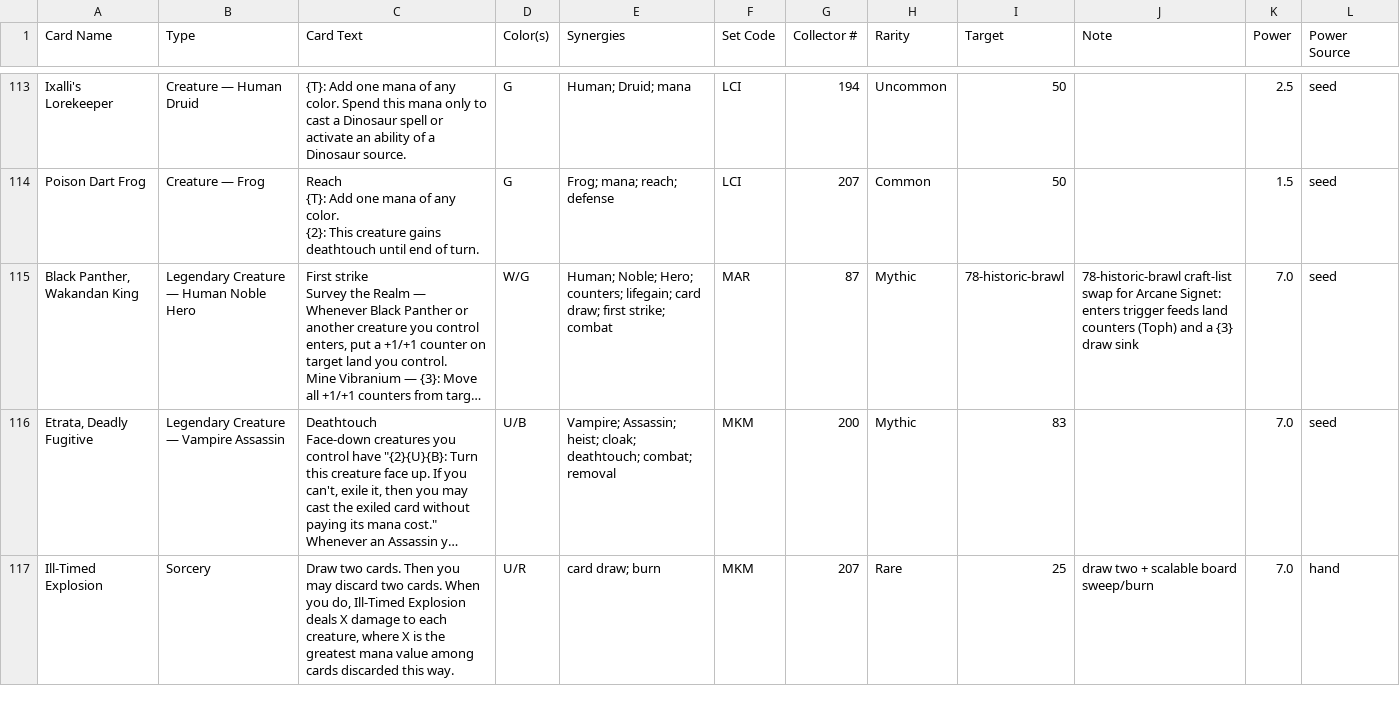
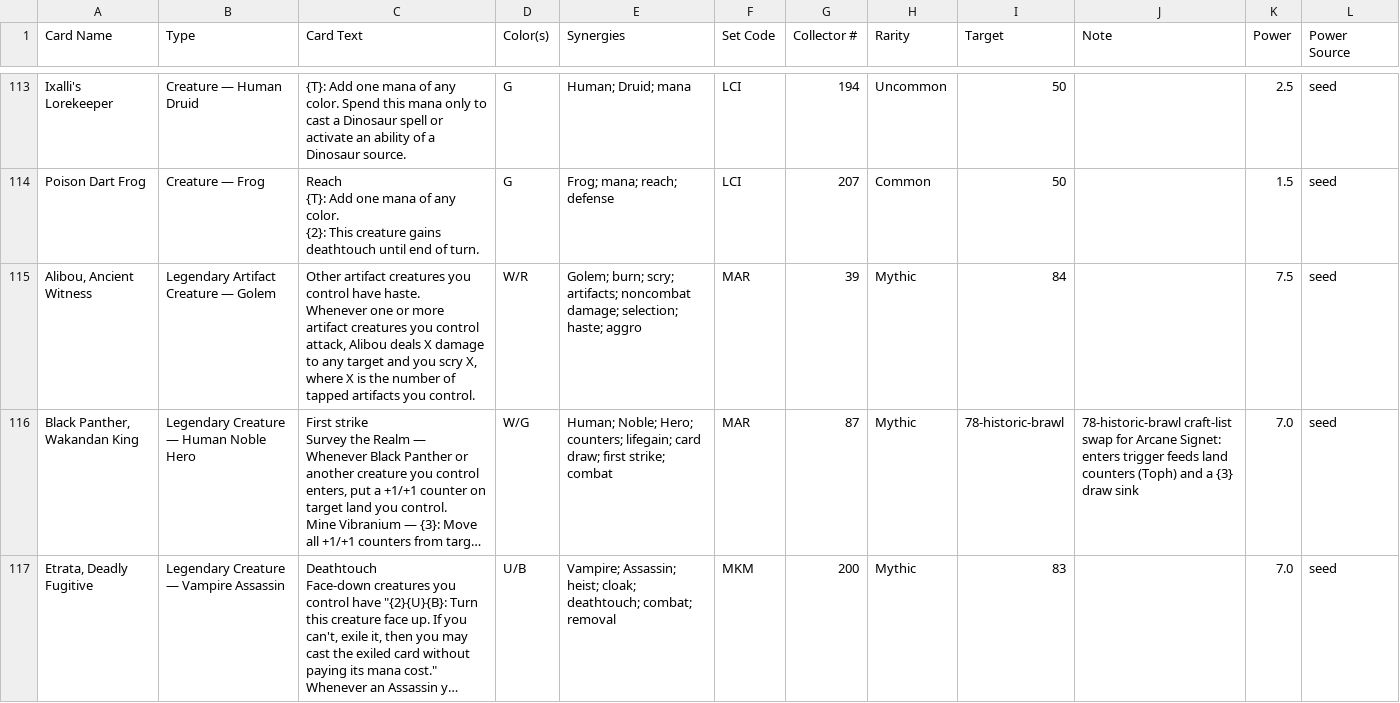
Before and after one commit to robinchoudhuryums/mtga, a CSV file: card-wishlist.csv, drawn as a sheet; only a part is shown, gaps mark what is left out; the shorter side is filled out with more unchanged rows; long unchanged cells end in …; ↵ is a line break in a cell; the diff names each change by its address in the sheet, - before the commit and + after, or states it on an @@ line.

```diff
--- a/card-wishlist.csv
+++ b/card-wishlist.csv
+row 115: Alibou, Ancient Witness | Legendary Artifact Creature — Golem | Other artifact creatures you control have haste. ↵ Whenever one or more artifact creatures you control attack, Alibou deals X damage to any target and you scry X, where X is the number of tapped artifacts you control. | W/R | Golem; burn; scry; artifacts; noncombat damage; selection; haste; aggro | MAR | 39 | Mythic | 84 |  | 7.5 | seed
```
Also changed, not shown: recommendations.csv, 2 other files.
